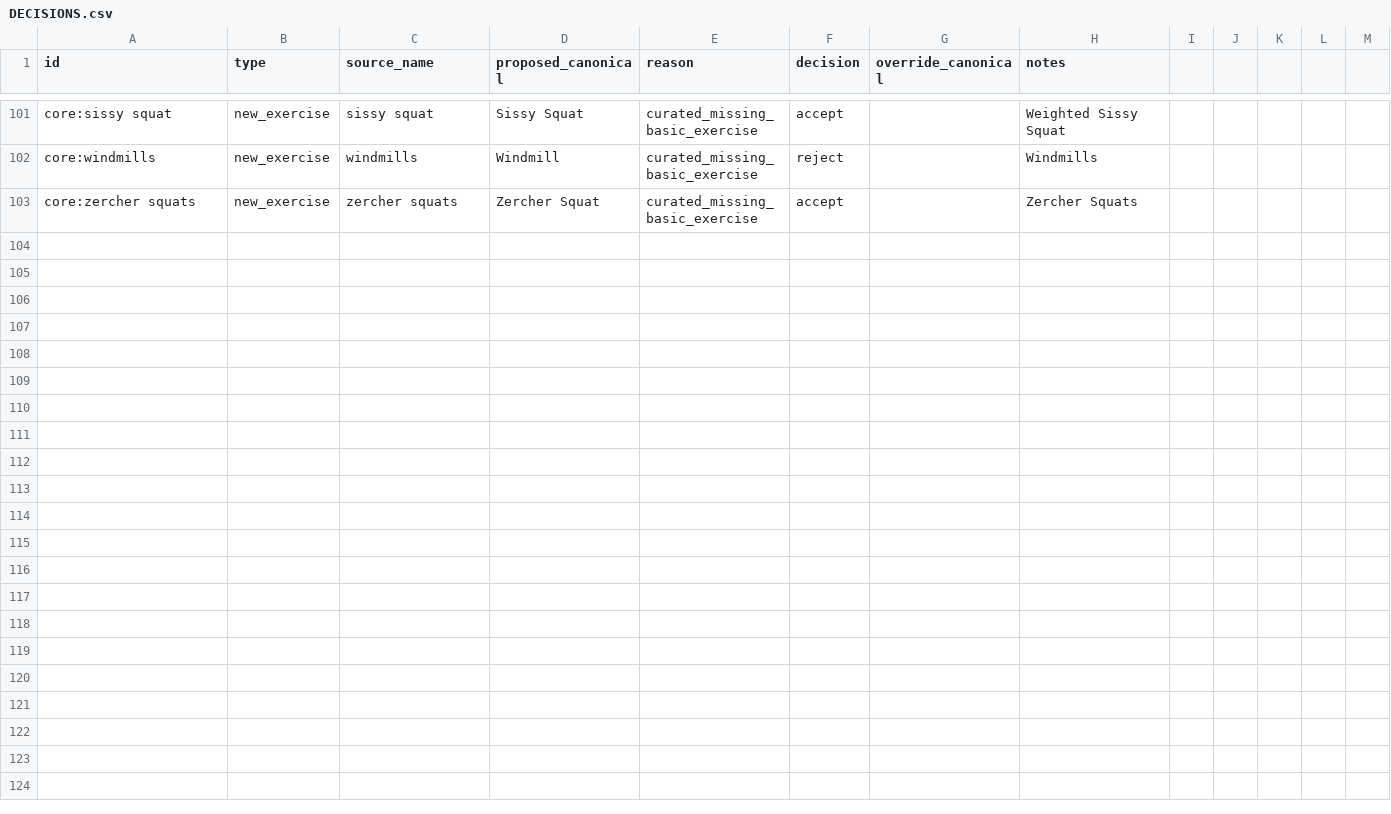
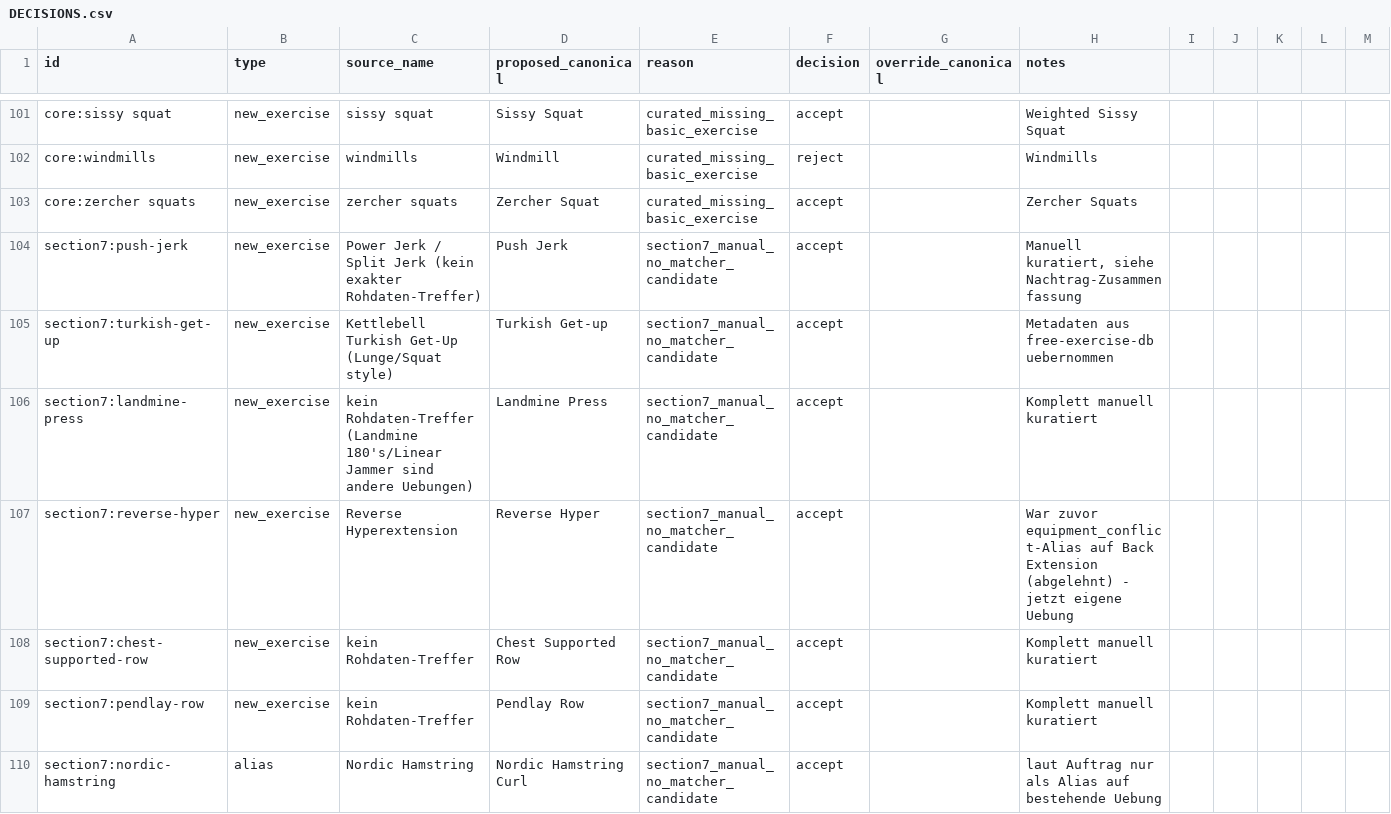
Before and after one commit to oxscience/wodl, a CSV file: data/review/DECISIONS.csv, drawn as a sheet; only a part is shown, gaps mark what is left out.

```diff
--- a/data/review/DECISIONS.csv
+++ b/data/review/DECISIONS.csv
@@ -103 +103,8 @@ core:windmills;new_exercise;windmills;Windmill;curated_missing_basic_exercise;re
 core:zercher squats;new_exercise;zercher squats;Zercher Squat;curated_missing_basic_exercise;accept;;Zercher Squats;;;;;
+section7:push-jerk;new_exercise;Power Jerk / Split Jerk (kein exakter Rohdaten-Treffer);Push Jerk;section7_manual_no_matcher_candidate;accept;;Manuell kuratiert, siehe Nachtrag-Zusammenfassung;;;;;
+section7:turkish-get-up;new_exercise;Kettlebell Turkish Get-Up (Lunge/Squat style);Turkish Get-up;section7_manual_no_matcher_candidate;accept;;Metadaten aus free-exercise-db uebernommen;;;;;
+section7:landmine-press;new_exercise;kein Rohdaten-Treffer (Landmine 180's/Linear Jammer sind andere Uebungen);Landmine Press;section7_manual_no_matcher_candidate;accept;;Komplett manuell kuratiert;;;;;
+section7:reverse-hyper;new_exercise;Reverse Hyperextension;Reverse Hyper;section7_manual_no_matcher_candidate;accept;;War zuvor equipment_conflict-Alias auf Back Extension (abgelehnt) - jetzt eigene Uebung;;;;;
+section7:chest-supported-row;new_exercise;kein Rohdaten-Treffer;Chest Supported Row;section7_manual_no_matcher_candidate;accept;;Komplett manuell kuratiert;;;;;
+section7:pendlay-row;new_exercise;kein Rohdaten-Treffer;Pendlay Row;section7_manual_no_matcher_candidate;accept;;Komplett manuell kuratiert;;;;;
+section7:nordic-hamstring;alias;Nordic Hamstring;Nordic Hamstring Curl;section7_manual_no_matcher_candidate;accept;;laut Auftrag nur als Alias auf bestehende Uebung;;;;;
```
Also changed, not shown: 4 other files.
